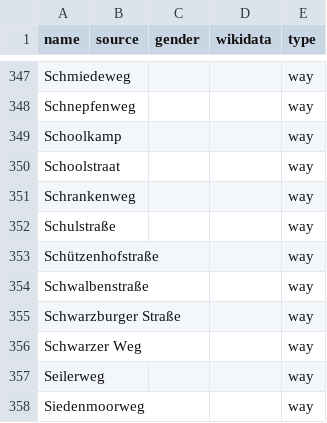
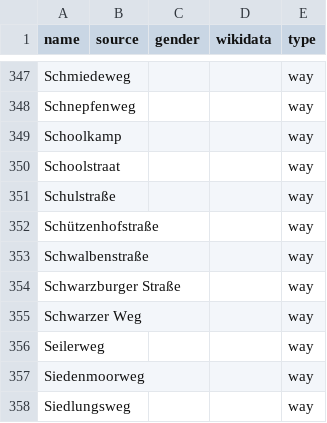
Before and after one commit to EqualStreetNames/equalstreetnames-rastede, a CSV file: data/other.csv, drawn as a sheet; only a part is shown, gaps mark what is left out; the shorter side is filled out with more unchanged rows.

```diff
--- a/data/other.csv
+++ b/data/other.csv
@@ -350,3 +350,2 @@ Schoolkamp,,,,way
 Schoolstraat,,,,way
-Schrankenweg,,,,way
 Schulstraße,,,,way
```
Also changed, not shown: 2 other files.
